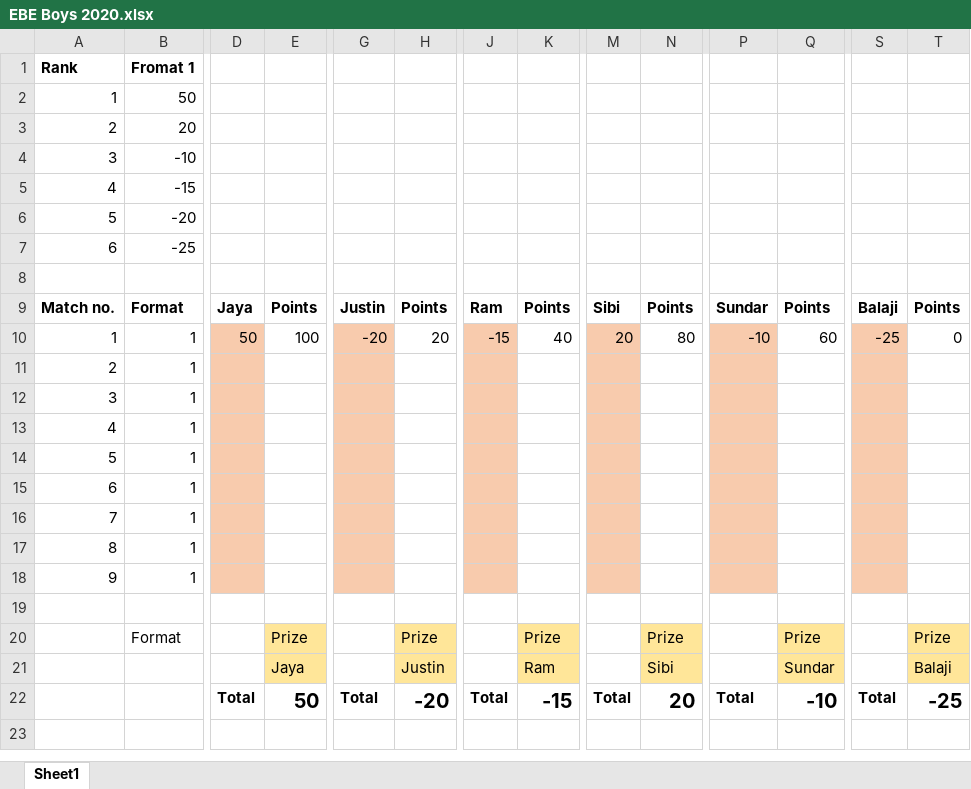
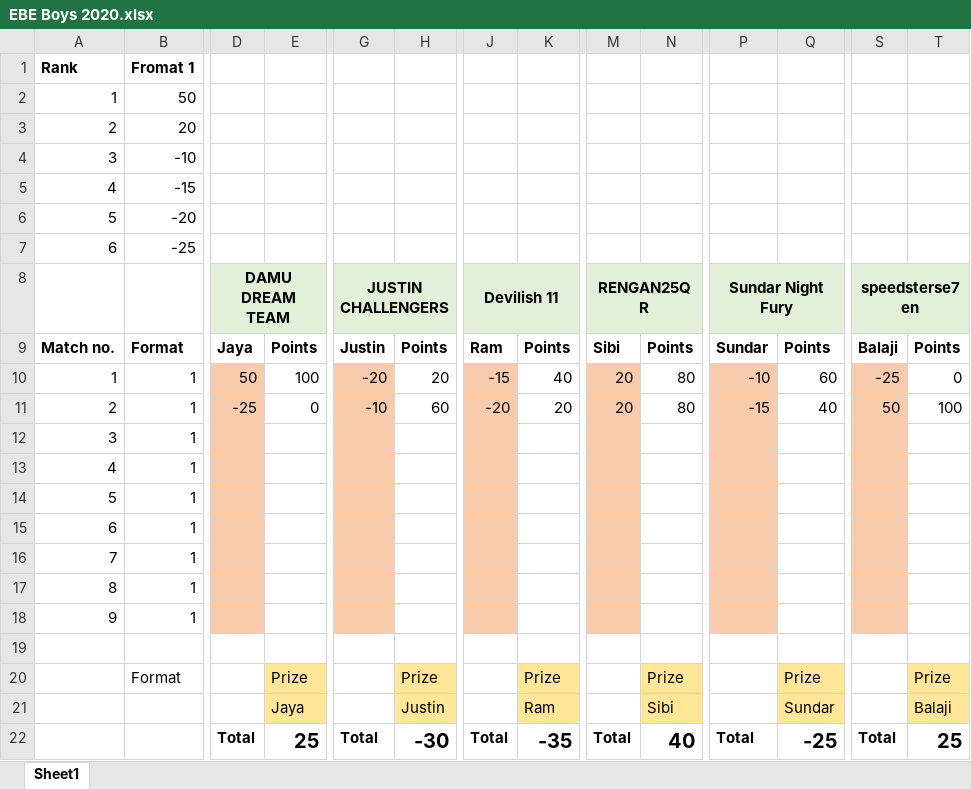
Before and after one commit to PaulJustin/IPL, an Excel workbook: EBE Boys 2020.xlsx, sheet Sheet1, drawn as a sheet; only a part is shown, gaps mark what is left out; values as stored, in another font and other column widths than the file's, no borders; conditional formats not drawn; removed rows and columns are numbered as before the commit, all else as after; rows hold the shown columns only; the diff names each change by its address in the sheet, - before the commit and + after, or states it on an @@ line.

```diff
--- a/EBE Boys 2020.xlsx (sheet Sheet1)
+++ b/EBE Boys 2020.xlsx (sheet Sheet1)
-row 8: (empty)
+row 8:  |  | DAMU DREAM TEAM |  | JUSTIN CHALLENGERS |  | Devilish 11 |  | RENGAN25QR |  | Sundar Night Fury |  | speedsterse7en
-D8:E8 fill: none
+D8:E8 fill: #E2F0D9
+D8:E8 merged
-G8:H8 fill: none
+G8:H8 fill: #E2F0D9
+G8:H8 merged
-J8:K8 fill: none
+J8:K8 fill: #E2F0D9
+J8:K8 merged
-M8:N8 fill: none
+M8:N8 fill: #E2F0D9
+M8:N8 merged
-P8:Q8 fill: none
+P8:Q8 fill: #E2F0D9
+P8:Q8 merged
-S8:T8 fill: none
+S8:T8 fill: #E2F0D9
+S8:T8 merged
-row 11: 2 | 1
+row 11: 2 | 1 | -25 | 0 | -10 | 60 | -20 | 20 | 20 | 80 | -15 | 40 | 50 | 100
-E22: 50
+E22: 25
-H22: -20
+H22: -30
-K22: -15
+K22: -35
-N22: 20
+N22: 40
-Q22: -10
+Q22: -25
-T22: -25
+T22: 25
```
Also changed, not shown: AFA 2020.xlsx.
